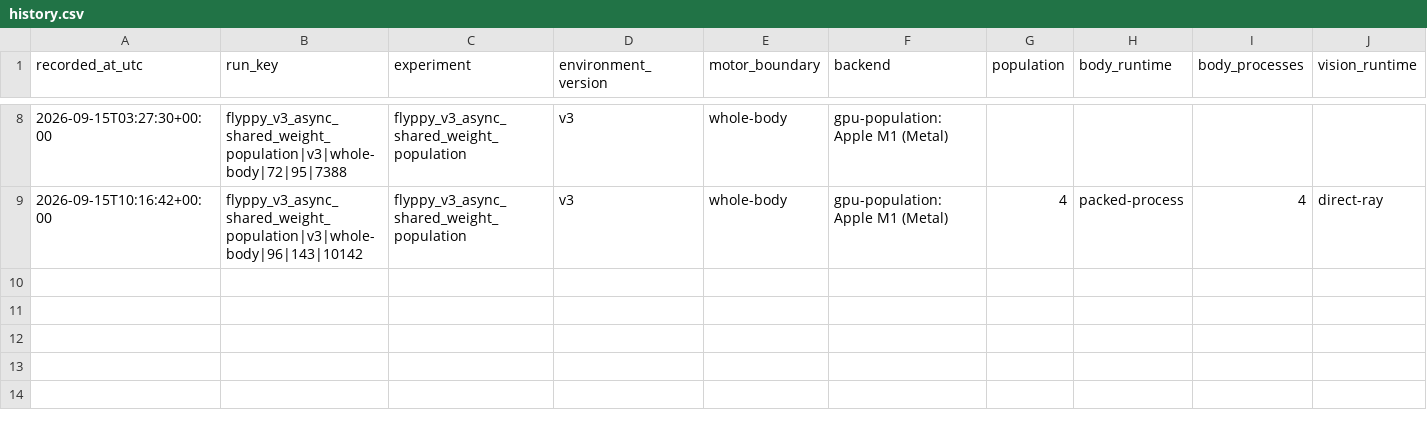
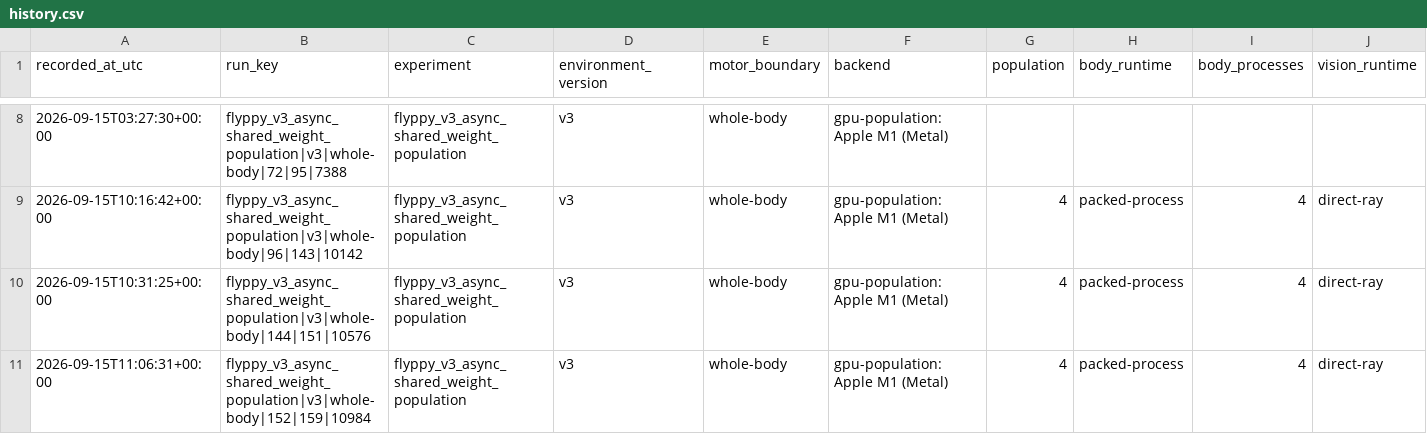
Before and after one commit to shute2004/virtual-fly, a CSV file: reports/flyppy/history.csv, drawn as a sheet; only a part is shown, gaps mark what is left out; rows hold the shown columns only; the diff names each change by its address in the sheet, - before the commit and + after, or states it on an @@ line.

Commit message:
Record Flyppy viewer validation run

```diff
--- a/reports/flyppy/history.csv
+++ b/reports/flyppy/history.csv
+row 10: 2026-09-15T10:31:25+00:00 | flyppy_v3_async_shared_weight_population|v3|whole-body|144|151|10576 | flyppy_v3_async_shared_weight_population | v3 | whole-body | gpu-population:Apple M1 (Metal) | 4 | packed-process | 4 | direct-ray
+row 11: 2026-09-15T11:06:31+00:00 | flyppy_v3_async_shared_weight_population|v3|whole-body|152|159|10984 | flyppy_v3_async_shared_weight_population | v3 | whole-body | gpu-population:Apple M1 (Metal) | 4 | packed-process | 4 | direct-ray
```
Also changed, not shown: 3 other files.
